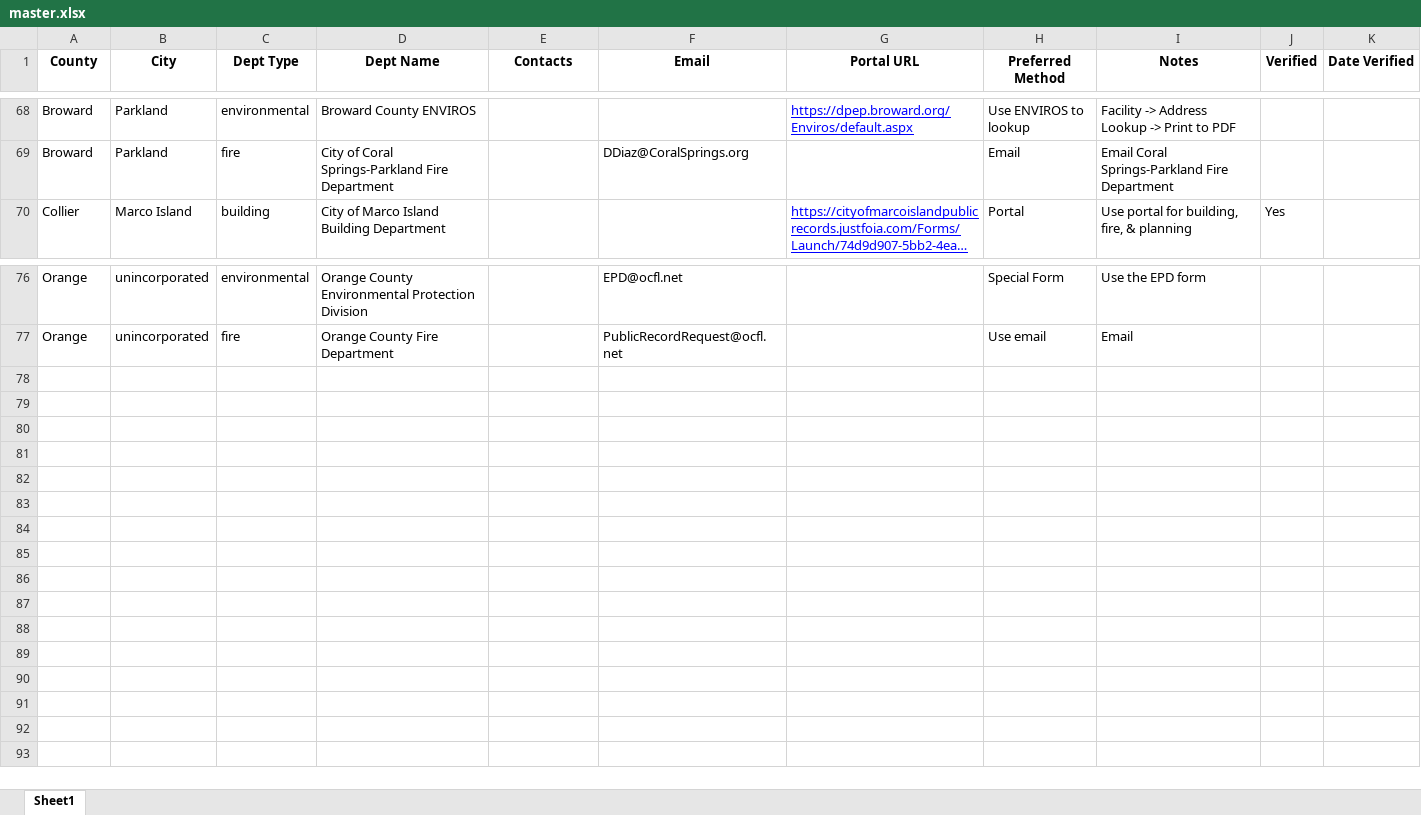
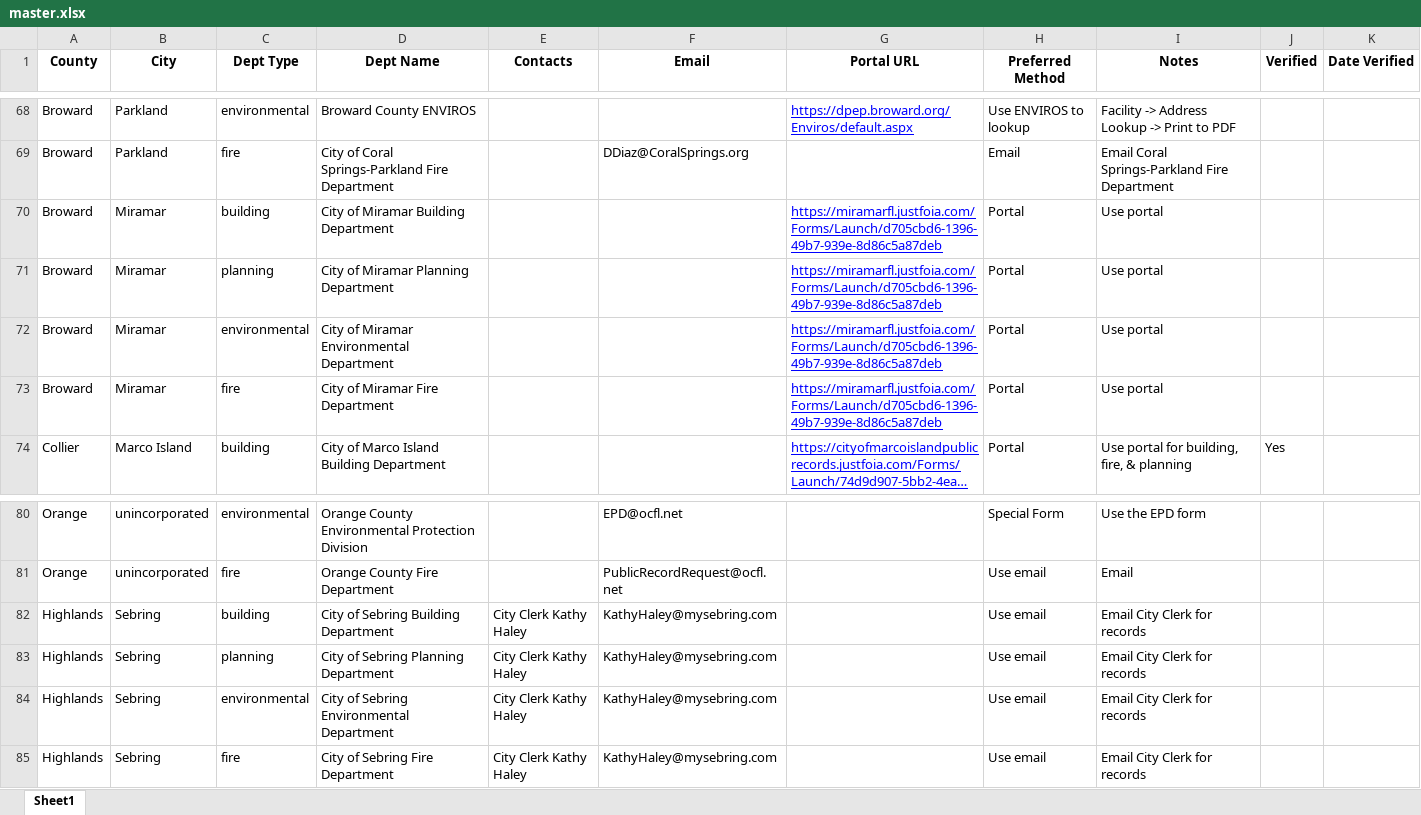
Before and after one commit to Tommycccccc/elc, an Excel workbook: data/master.xlsx, sheet Sheet1, drawn as a sheet; only a part is shown, gaps mark what is left out; long unchanged cells end in …; values as stored, in another font and other column widths than the file's, no borders; charts and pictures not drawn; the diff names each change by its address in the sheet, - before the commit and + after, or states it on an @@ line.

Commit message:
database changes

```diff
--- a/data/master.xlsx (sheet Sheet1)
+++ b/data/master.xlsx (sheet Sheet1)
+row 70: Broward | Miramar | building | City of Miramar Building Department |  |  | https://miramarfl.justfoia.com/Forms/Launch/d705cbd6-1396-49b7-939e-8d86c5a87deb | Portal | Use portal
+row 71: Broward | Miramar | planning | City of Miramar Planning Department |  |  | https://miramarfl.justfoia.com/Forms/Launch/d705cbd6-1396-49b7-939e-8d86c5a87deb | Portal | Use portal
+row 72: Broward | Miramar | environmental | City of Miramar Environmental Department |  |  | https://miramarfl.justfoia.com/Forms/Launch/d705cbd6-1396-49b7-939e-8d86c5a87deb | Portal | Use portal
+row 73: Broward | Miramar | fire | City of Miramar Fire Department |  |  | https://miramarfl.justfoia.com/Forms/Launch/d705cbd6-1396-49b7-939e-8d86c5a87deb | Portal | Use portal
+row 82: Highlands | Sebring | building | City of Sebring Building Department | City Clerk Kathy Haley | KathyHaley@mysebring.com |  | Use email | Email City Clerk for records
+row 83: Highlands | Sebring | planning | City of Sebring Planning Department | City Clerk Kathy Haley | KathyHaley@mysebring.com |  | Use email | Email City Clerk for records
+row 84: Highlands | Sebring | environmental | City of Sebring Environmental Department | City Clerk Kathy Haley | KathyHaley@mysebring.com |  | Use email | Email City Clerk for records
+row 85: Highlands | Sebring | fire | City of Sebring Fire Department | City Clerk Kathy Haley | KathyHaley@mysebring.com |  | Use email | Email City Clerk for records
```
